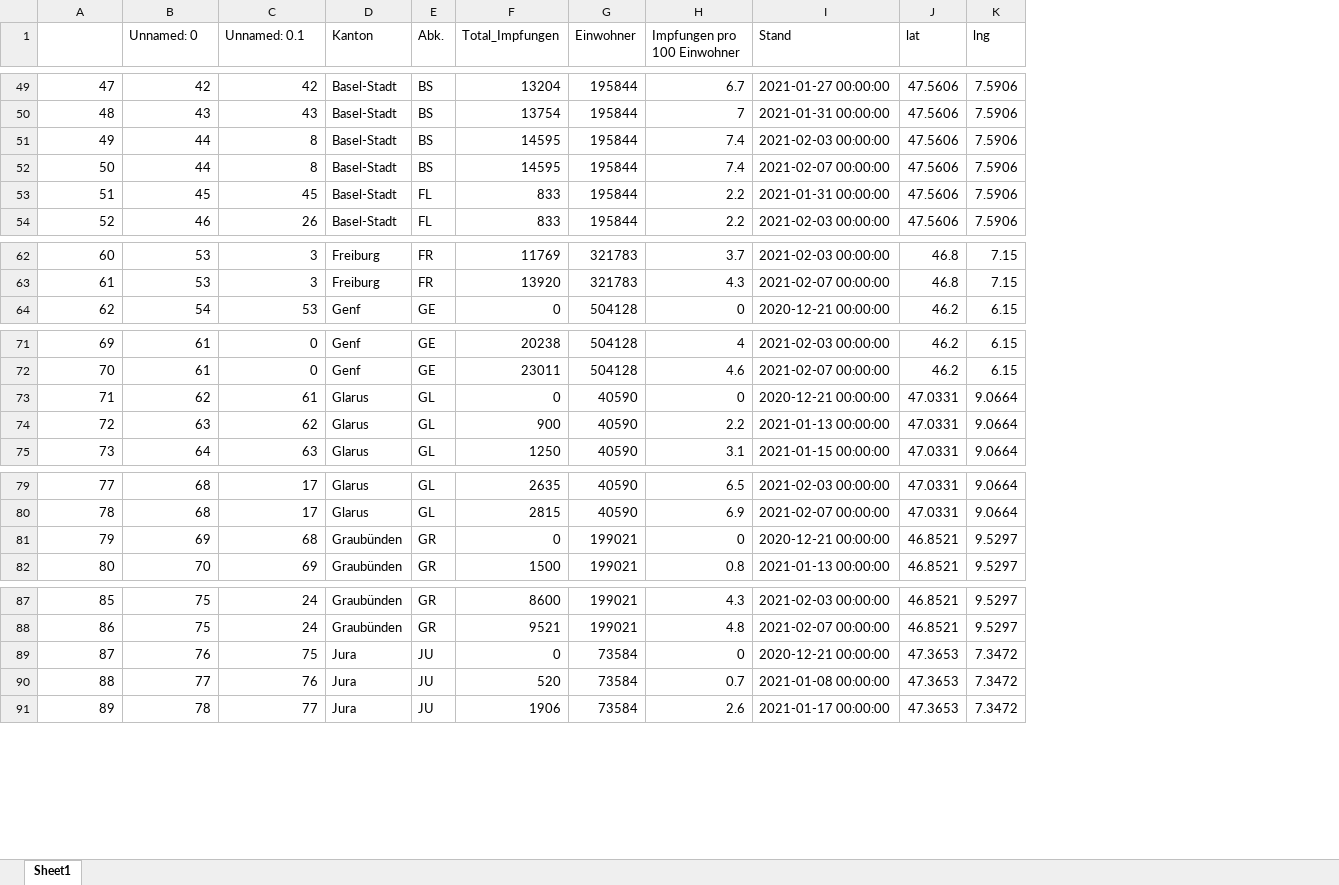
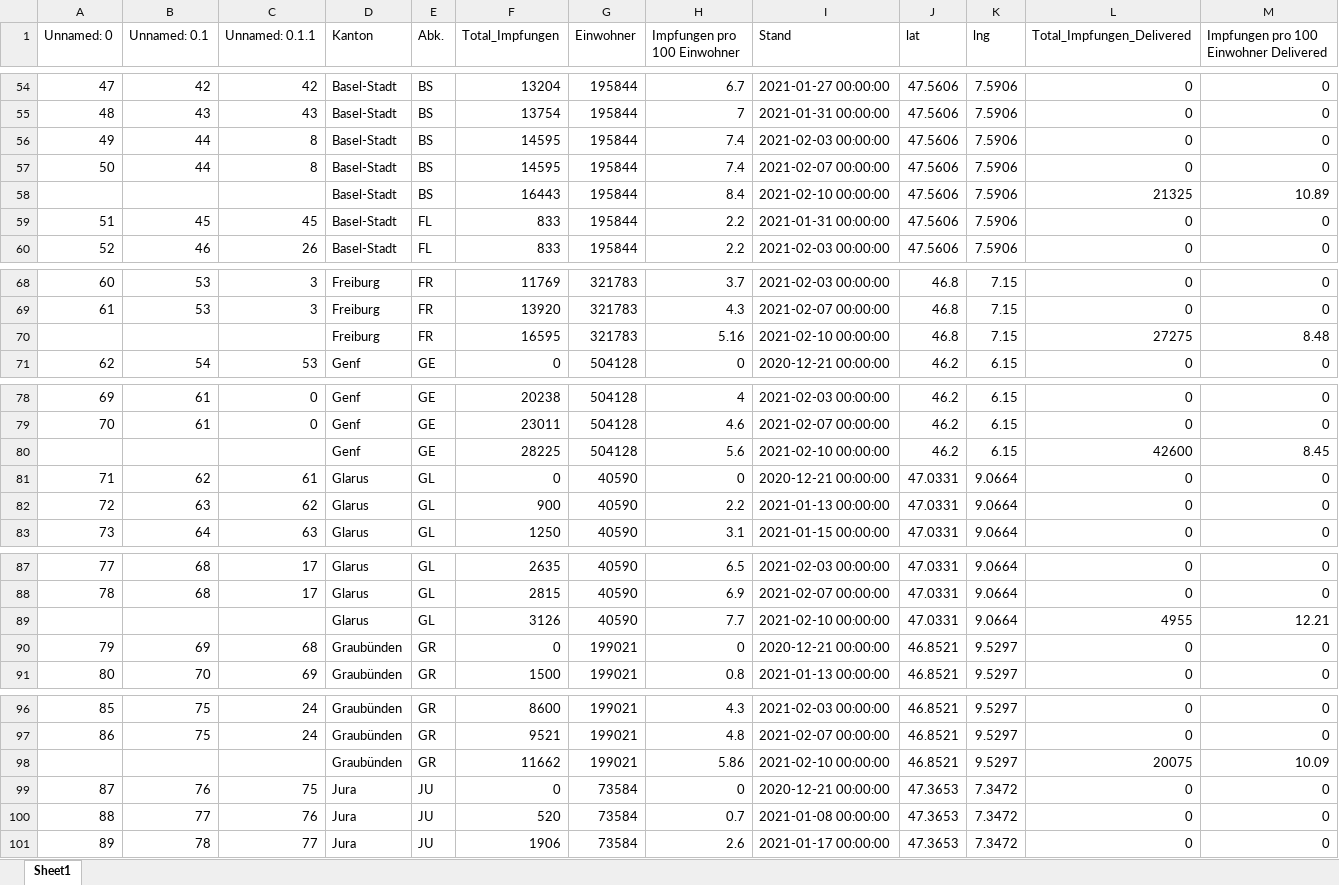
Before and after one commit to awkgroupag/petproject_impfcounter_data_test, an Excel workbook: impf_daten.xlsx, sheet Sheet1, drawn as a sheet; only a part is shown, gaps mark what is left out; values as stored, in another font and other column widths than the file's, no cell formats; the diff covers the shown part only; the diff names each change by its address in the sheet, - before the commit and + after, or states it on an @@ line.

```diff
--- a/impf_daten.xlsx (sheet Sheet1)
+++ b/impf_daten.xlsx (sheet Sheet1)
+column L (Total_Impfungen_Delivered), rows 54-57: all 0; rows 59-60: 0 | 0; rows 68-69: 0 | 0; row 71: 0; rows 78-79: 0 | 0; rows 81-83: all 0; rows 87-88: 0 | 0; rows 90-91: 0 | 0; rows 96-97: 0 | 0; rows 99-101: all 0
+column M, row 1: Impfungen pro 100 Einwohner Delivered; rows 54-57: all 0; rows 59-60: 0 | 0; rows 68-69: 0 | 0; row 71: 0; rows 78-79: 0 | 0; rows 81-83: all 0; rows 87-88: 0 | 0; rows 90-91: 0 | 0; rows 96-97: 0 | 0; rows 99-101: all 0
@@ column A (Unnamed: 0) renumbered in row 1 @@
-B1: Unnamed: 0
+B1: Unnamed: 0.1
-C1: Unnamed: 0.1
+C1: Unnamed: 0.1.1
+row 58:  |  |  | Basel-Stadt | BS | 16443 | 195844 | 8.4 | 2021-02-10 00:00:00 | 47.5606 | 7.5906 | 21325 | 10.89
+row 70:  |  |  | Freiburg | FR | 16595 | 321783 | 5.16 | 2021-02-10 00:00:00 | 46.8 | 7.15 | 27275 | 8.48
+row 80:  |  |  | Genf | GE | 28225 | 504128 | 5.6 | 2021-02-10 00:00:00 | 46.2 | 6.15 | 42600 | 8.45
+row 89:  |  |  | Glarus | GL | 3126 | 40590 | 7.7 | 2021-02-10 00:00:00 | 47.0331 | 9.0664 | 4955 | 12.21
+row 98:  |  |  | Graubünden | GR | 11662 | 199021 | 5.86 | 2021-02-10 00:00:00 | 46.8521 | 9.5297 | 20075 | 10.09
```
Also changed, not shown: 21 added rows elsewhere in this sheet, cell formats, 2 other files.
